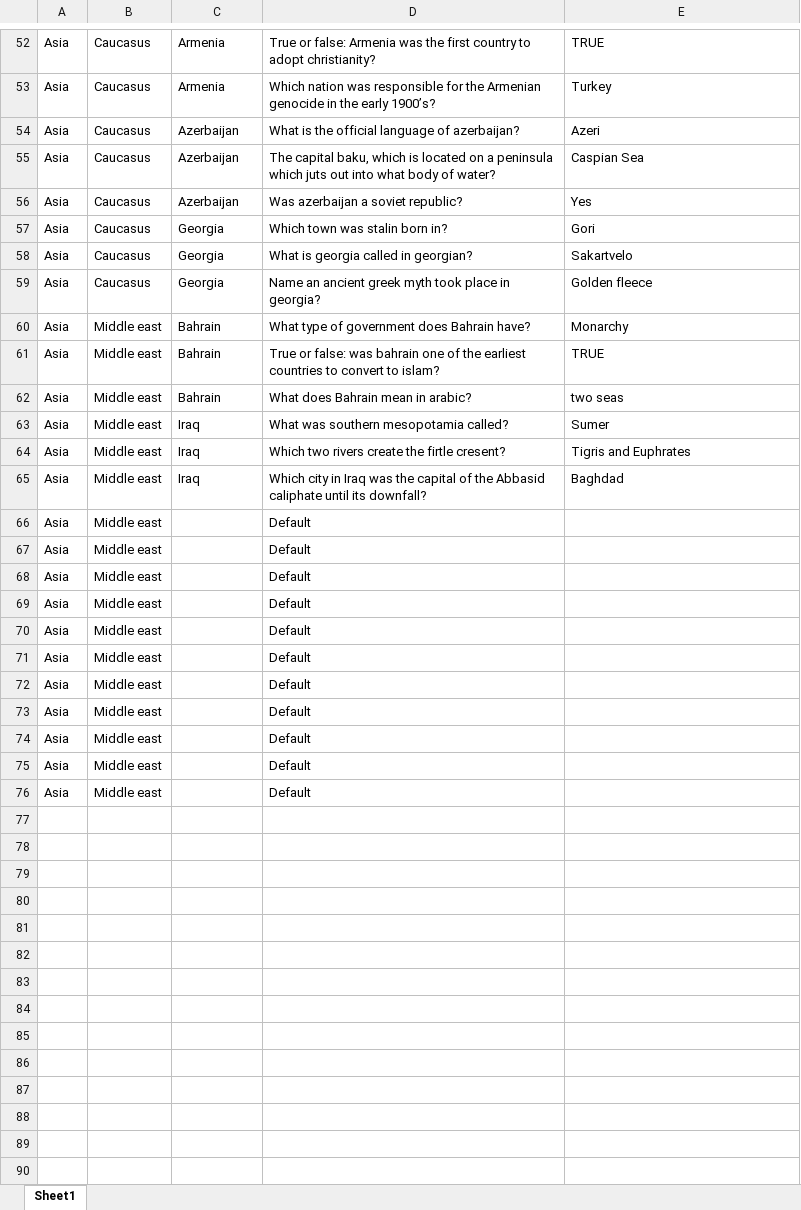
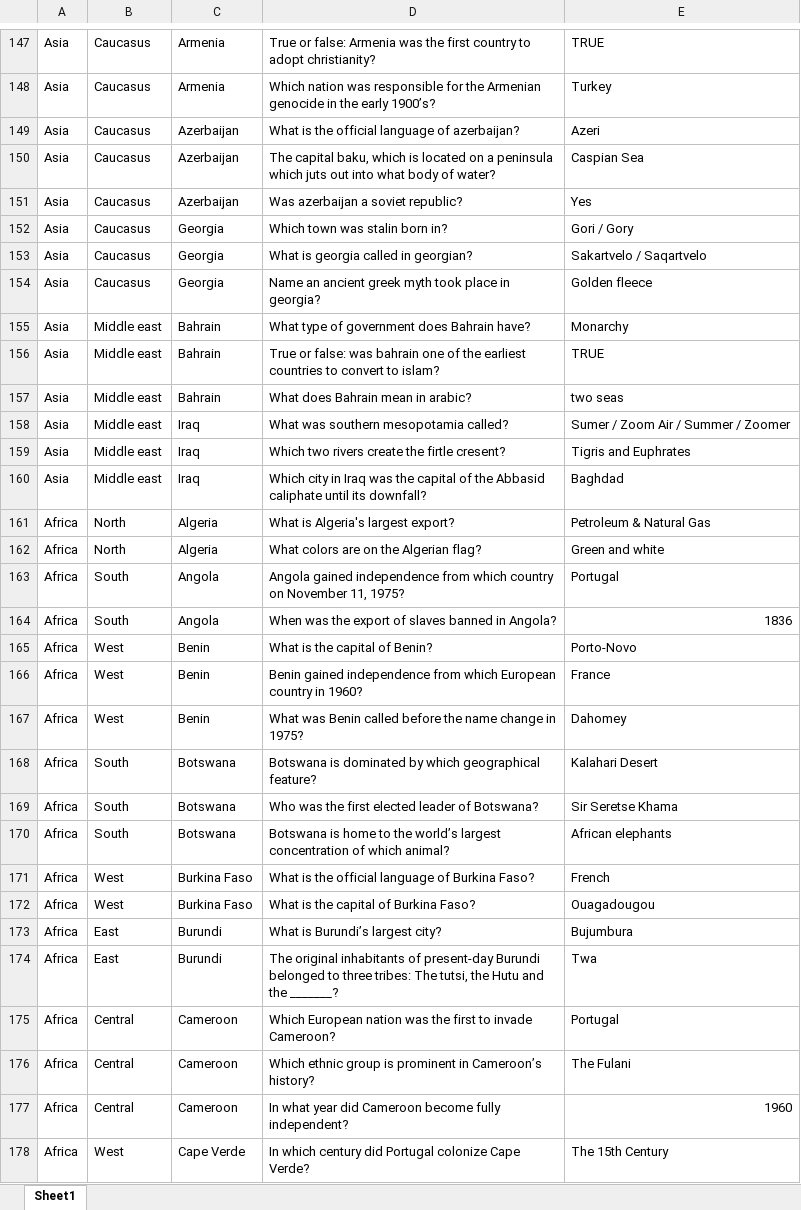
Before and after one commit to ItsMichal/Mapia, an Excel workbook: test.xlsx, sheet Sheet1, drawn as a sheet; only a part is shown, gaps mark what is left out; values as stored, in another font and other column widths than the file's, no cell formats; charts and pictures not drawn; removed rows and columns are numbered as before the commit, all else as after; the diff covers the shown part only; the diff names each change by its address in the sheet, - before the commit and + after, or states it on an @@ line.

```diff
--- a/test.xlsx (sheet Sheet1)
+++ b/test.xlsx (sheet Sheet1)
-E152: Gori
+E152: Gori / Gory
-E153: Sakartvelo
+E153: Sakartvelo / Saqartvelo
-E158: Sumer
+E158: Sumer / Zoom Air / Summer / Zoomer
-row 66: Asia | Middle east |  | Default
-row 67: Asia | Middle east |  | Default
-row 68: Asia | Middle east |  | Default
-row 69: Asia | Middle east |  | Default
-row 70: Asia | Middle east |  | Default
-row 71: Asia | Middle east |  | Default
-row 72: Asia | Middle east |  | Default
-row 73: Asia | Middle east |  | Default
-row 74: Asia | Middle east |  | Default
-row 75: Asia | Middle east |  | Default
-row 76: Asia | Middle east |  | Default
+row 161: Africa | North | Algeria | What is Algeria's largest export? | Petroleum & Natural Gas
+row 162: Africa | North | Algeria | What colors are on the Algerian flag? | Green and white
+row 163: Africa | South | Angola | Angola gained independence from which country on November 11, 1975? | Portugal
+row 164: Africa | South | Angola | When was the export of slaves banned in Angola? | 1836
+row 165: Africa | West | Benin | What is the capital of Benin? | Porto-Novo
+row 166: Africa | West | Benin | Benin gained independence from which European country in 1960? | France
+row 167: Africa | West | Benin | What was Benin called before the name change in 1975? | Dahomey
+row 168: Africa | South | Botswana | Botswana is dominated by which geographical feature? | Kalahari Desert
+row 169: Africa | South | Botswana | Who was the first elected leader of Botswana? | Sir Seretse Khama
+row 170: Africa | South | Botswana | Botswana is home to the world’s largest concentration of which animal? | African elephants
+row 171: Africa | West | Burkina Faso | What is the official language of Burkina Faso? | French
+row 172: Africa | West | Burkina Faso | What is the capital of Burkina Faso? | Ouagadougou
+row 173: Africa | East | Burundi | What is Burundi’s largest city? | Bujumbura
+row 174: Africa | East | Burundi | The original inhabitants of present-day Burundi belonged to three tribes: The tutsi, the Hutu and the _______? | Twa
+row 175: Africa | Central | Cameroon | Which European nation was the first to invade Cameroon? | Portugal
+row 176: Africa | Central | Cameroon | Which ethnic group is prominent in Cameroon’s history? | The Fulani
+row 177: Africa | Central | Cameroon | In what year did Cameroon become fully independent? | 1960
+row 178: Africa | West | Cape Verde | In which century did Portugal colonize Cape Verde? | The 15th Century
```
Also changed, not shown: 219 added rows, 1 removed row and 45 edited cells elsewhere in this sheet, cell formats, charts or pictures, 3 other files.
